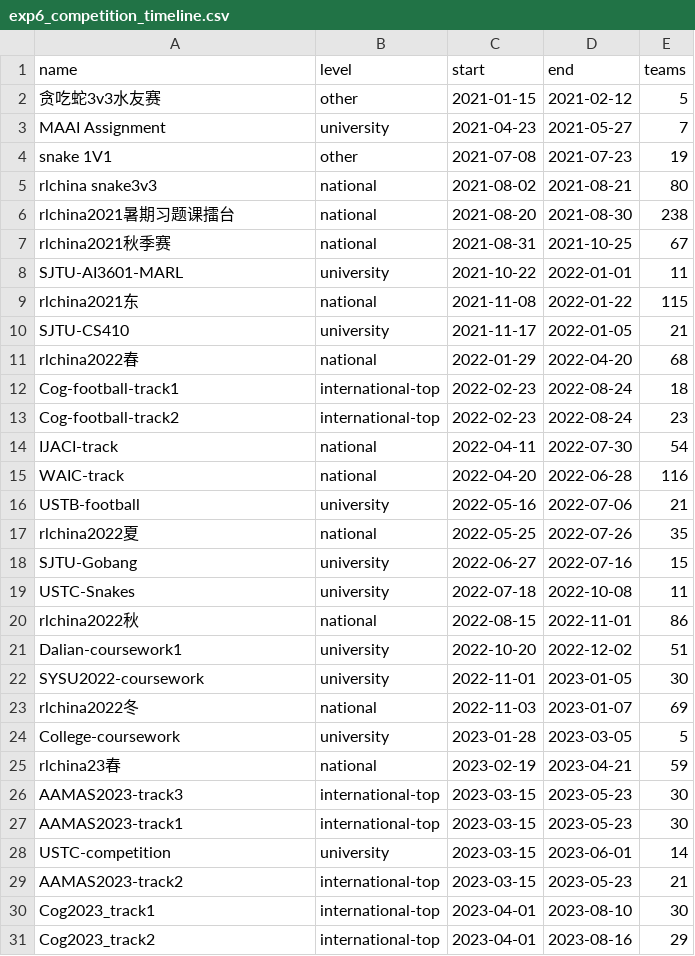
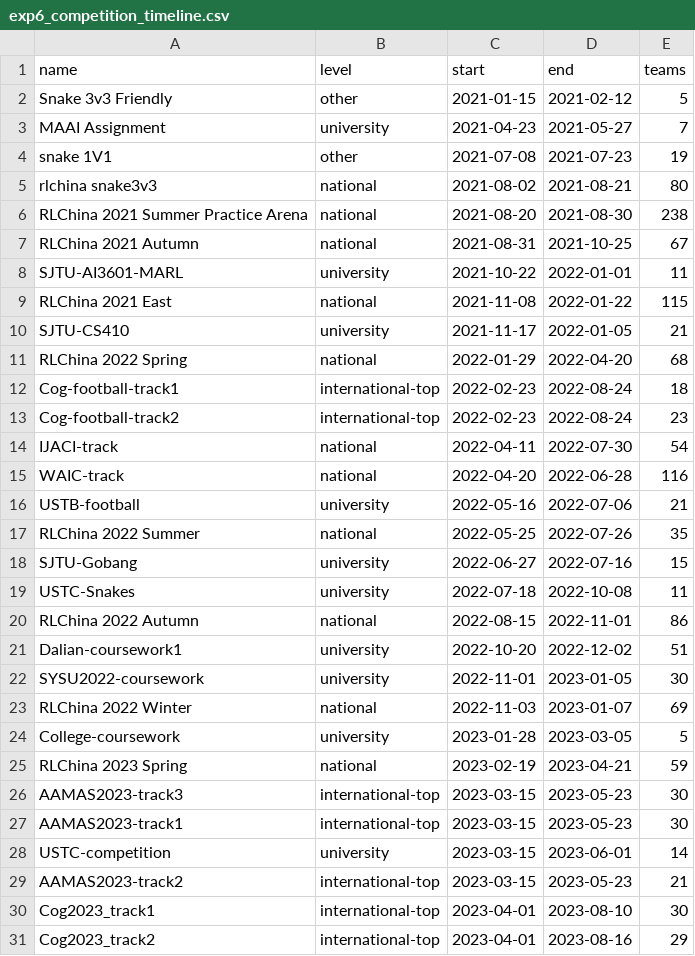
Before and after one commit to AliceBruce/jidiplatform, a CSV file: data/exp6/exp6_competition_timeline.csv, drawn as a sheet; only a part is shown; the diff covers the shown part only.

```diff
--- a/data/exp6/exp6_competition_timeline.csv
+++ b/data/exp6/exp6_competition_timeline.csv
@@ -1,3 +1,3 @@
 name,level,start,end,teams
-贪吃蛇3v3水友赛,other,2021-01-15,2021-02-12,5
+Snake 3v3 Friendly,other,2021-01-15,2021-02-12,5
 MAAI Assignment,university,2021-04-23,2021-05-27,7
@@ -5,8 +5,8 @@ snake 1V1,other,2021-07-08,2021-07-23,19
 rlchina snake3v3,national,2021-08-02,2021-08-21,80
-rlchina2021暑期习题课擂台,national,2021-08-20,2021-08-30,238
-rlchina2021秋季赛,national,2021-08-31,2021-10-25,67
+RLChina 2021 Summer Practice Arena,national,2021-08-20,2021-08-30,238
+RLChina 2021 Autumn,national,2021-08-31,2021-10-25,67
 SJTU-AI3601-MARL,university,2021-10-22,2022-01-01,11
-rlchina2021东,national,2021-11-08,2022-01-22,115
+RLChina 2021 East,national,2021-11-08,2022-01-22,115
 SJTU-CS410,university,2021-11-17,2022-01-05,21
-rlchina2022春,national,2022-01-29,2022-04-20,68
+RLChina 2022 Spring,national,2022-01-29,2022-04-20,68
 Cog-football-track1,international-top,2022-02-23,2022-08-24,18
@@ -16,11 +16,11 @@ WAIC-track,national,2022-04-20,2022-06-28,116
 USTB-football,university,2022-05-16,2022-07-06,21
-rlchina2022夏,national,2022-05-25,2022-07-26,35
+RLChina 2022 Summer,national,2022-05-25,2022-07-26,35
 SJTU-Gobang,university,2022-06-27,2022-07-16,15
 USTC-Snakes,university,2022-07-18,2022-10-08,11
-rlchina2022秋,national,2022-08-15,2022-11-01,86
+RLChina 2022 Autumn,national,2022-08-15,2022-11-01,86
 Dalian-coursework1,university,2022-10-20,2022-12-02,51
 SYSU2022-coursework,university,2022-11-01,2023-01-05,30
-rlchina2022冬,national,2022-11-03,2023-01-07,69
+RLChina 2022 Winter,national,2022-11-03,2023-01-07,69
 College-coursework,university,2023-01-28,2023-03-05,5
-rlchina23春,national,2023-02-19,2023-04-21,59
+RLChina 2023 Spring,national,2023-02-19,2023-04-21,59
 AAMAS2023-track3,international-top,2023-03-15,2023-05-23,30
```
Also changed, not shown: 12 edited cells elsewhere in this file, data/exp6/exp6_window_stats.csv, data/platform_stats/platform_stats_summary.csv, 3 other files.
